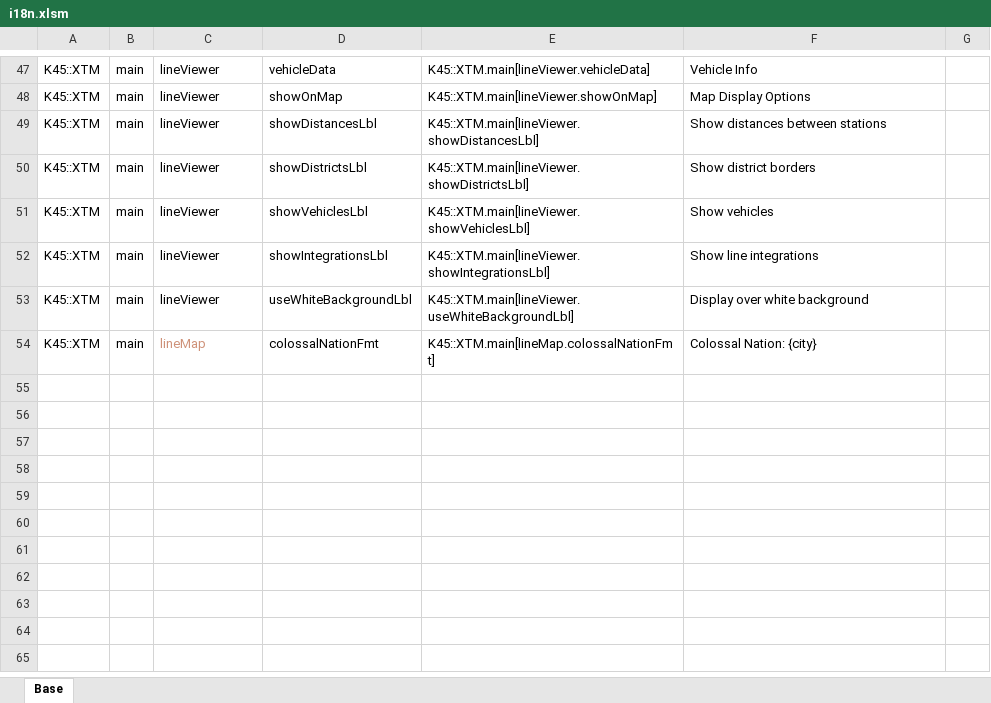
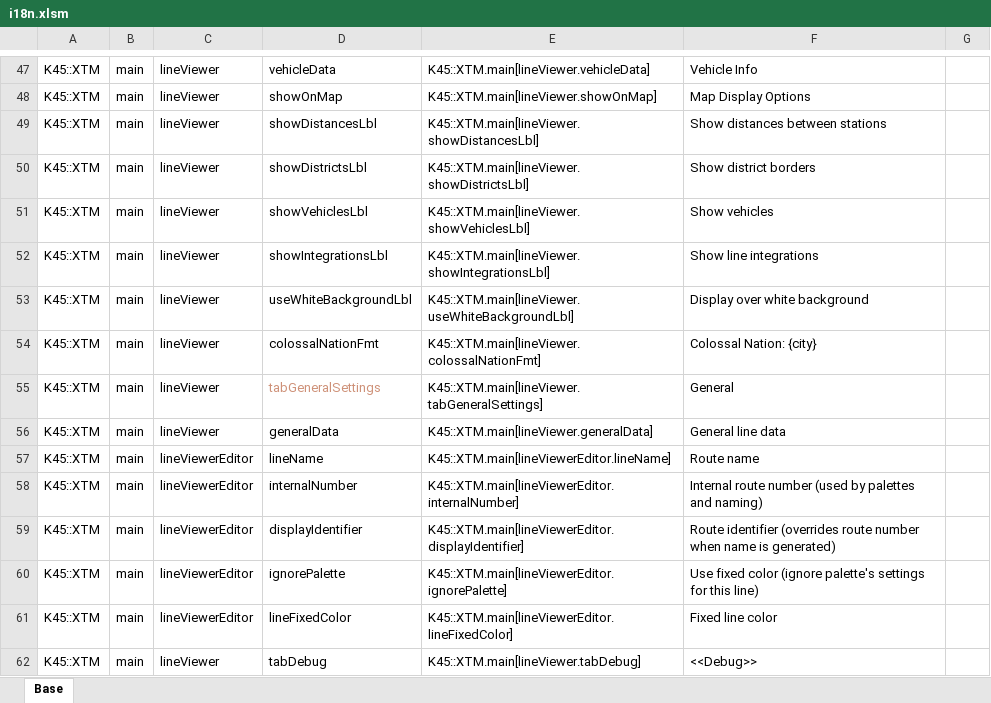
Before and after one commit to klyte45/CS2-ExtendedTransportManager, an Excel workbook: BelzontTLM/i18n/i18n.xlsm, sheet Base, drawn as a sheet; only a part is shown, gaps mark what is left out; values as stored, in another font and other column widths than the file's, no borders; the diff names each change by its address in the sheet, - before the commit and + after, or states it on an @@ line.

Commit message:
Frontend for the line general settings tab (missing calls) Color rgb input form component

```diff
--- a/BelzontTLM/i18n/i18n.xlsm (sheet Base)
+++ b/BelzontTLM/i18n/i18n.xlsm (sheet Base)
-C54: lineMap
+C54: lineViewer
-C54 text colour: #CE9178
+C54 text colour: black
-E54: K45::XTM.main[lineMap.colossalNationFmt]
+E54: K45::XTM.main[lineViewer.colossalNationFmt]
+row 55: K45::XTM | main | lineViewer | tabGeneralSettings | K45::XTM.main[lineViewer.tabGeneralSettings] | General
+row 56: K45::XTM | main | lineViewer | generalData | K45::XTM.main[lineViewer.generalData] | General line data
+row 57: K45::XTM | main | lineViewerEditor | lineName | K45::XTM.main[lineViewerEditor.lineName] | Route name
+row 58: K45::XTM | main | lineViewerEditor | internalNumber | K45::XTM.main[lineViewerEditor.internalNumber] | Internal route number (used by palettes and naming)
+row 59: K45::XTM | main | lineViewerEditor | displayIdentifier | K45::XTM.main[lineViewerEditor.displayIdentifier] | Route identifier (overrides route number when name is generated)
+row 60: K45::XTM | main | lineViewerEditor | ignorePalette | K45::XTM.main[lineViewerEditor.ignorePalette] | Use fixed color (ignore palette's settings for this line)
+row 61: K45::XTM | main | lineViewerEditor | lineFixedColor | K45::XTM.main[lineViewerEditor.lineFixedColor] | Fixed line color
+row 62: K45::XTM | main | lineViewer | tabDebug | K45::XTM.main[lineViewer.tabDebug] | <<Debug>>
```
Also changed, not shown: 10 other files.
